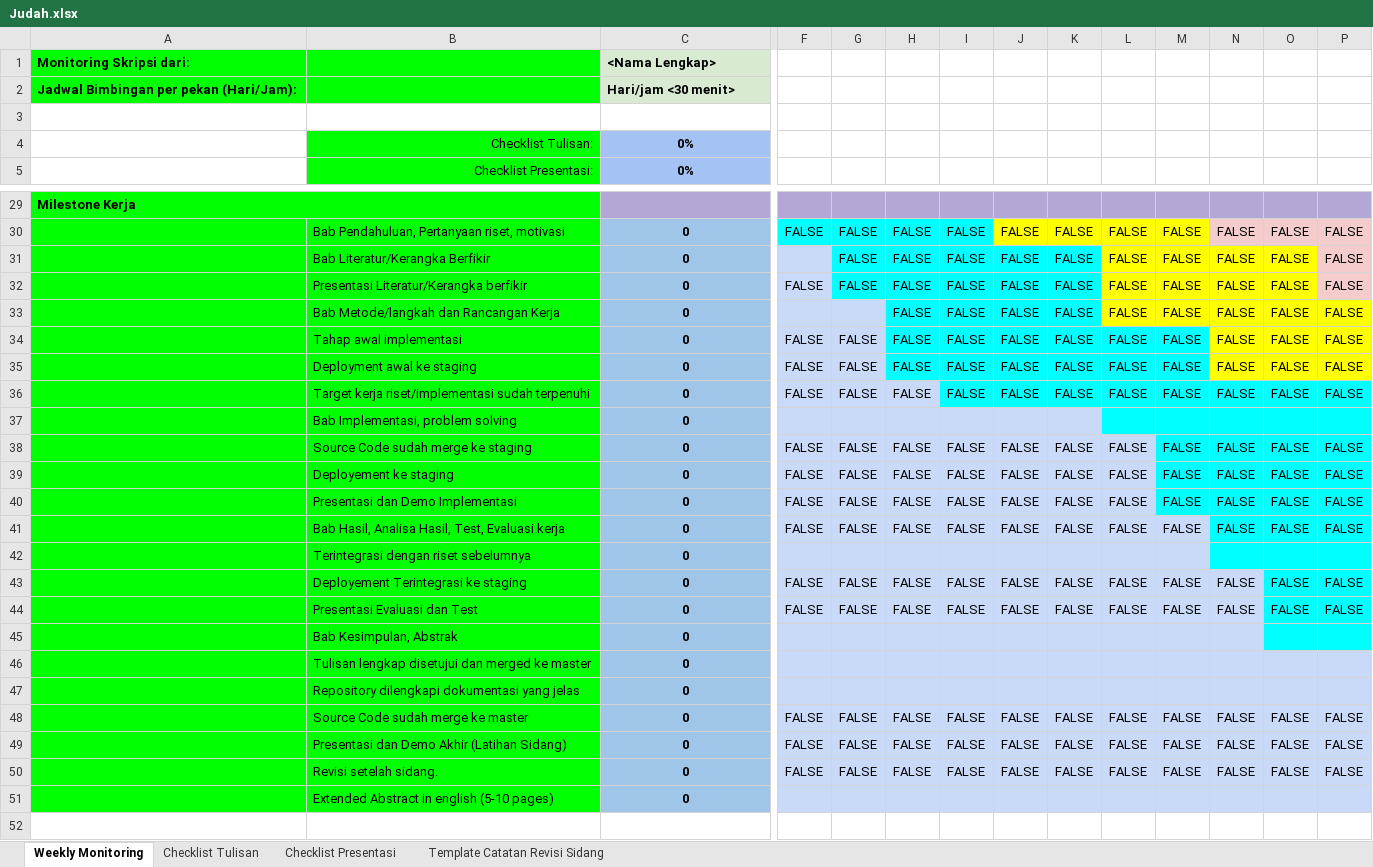
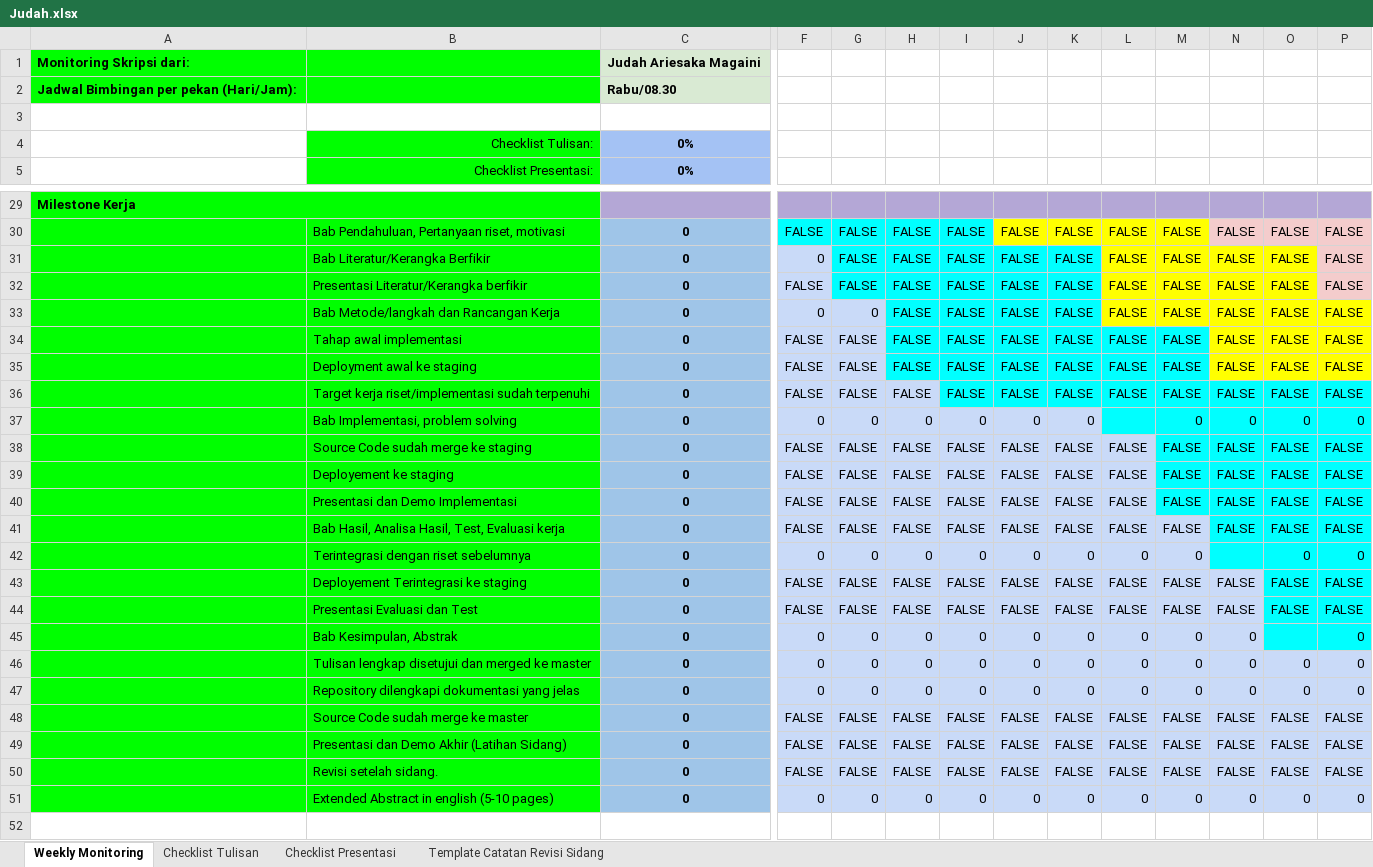
Before and after one commit to rcsenlia/Ontologi-Sejarah-Indonesia, an Excel workbook: JudahAriesakaMagaini/Judah.xlsx, sheet Weekly Monitoring, drawn as a sheet; only a part is shown, gaps mark what is left out; values as stored, in another font and other column widths than the file's, no borders; charts and pictures and conditional formats not drawn; removed rows and columns are numbered as before the commit, all else as after; rows hold the shown columns only; the diff covers the shown part only; the diff names each change by its address in the sheet, - before the commit and + after, or states it on an @@ line.

Commit message:
Update the monitoring form for the first three weeks up to 16/02/2024

```diff
--- a/JudahAriesakaMagaini/Judah.xlsx (sheet Weekly Monitoring)
+++ b/JudahAriesakaMagaini/Judah.xlsx (sheet Weekly Monitoring)
-C1: <Nama Lengkap>
+C1: Judah Ariesaka Magaini
-C2: Hari/jam <30 menit>
+C2: Rabu/08.30
-F31: (empty)
+F31: 0
-F33: (empty)
+F33: 0
-G33: (empty)
+G33: 0
-row 37:  | Bab Implementasi, problem solving | 0
+row 37:  | Bab Implementasi, problem solving | 0 | 0 | 0 | 0 | 0 | 0 | 0 |  | 0 | 0 | 0 | 0
-row 42:  | Terintegrasi dengan riset sebelumnya | 0
+row 42:  | Terintegrasi dengan riset sebelumnya | 0 | 0 | 0 | 0 | 0 | 0 | 0 | 0 | 0 |  | 0 | 0
-row 45:  | Bab Kesimpulan, Abstrak | 0
-row 46:  | Tulisan lengkap disetujui dan merged ke master | 0
-row 47:  | Repository dilengkapi dokumentasi yang jelas | 0
+row 45:  | Bab Kesimpulan, Abstrak | 0 | 0 | 0 | 0 | 0 | 0 | 0 | 0 | 0 | 0 |  | 0
+row 46:  | Tulisan lengkap disetujui dan merged ke master | 0 | 0 | 0 | 0 | 0 | 0 | 0 | 0 | 0 | 0 | 0 | 0
+row 47:  | Repository dilengkapi dokumentasi yang jelas | 0 | 0 | 0 | 0 | 0 | 0 | 0 | 0 | 0 | 0 | 0 | 0
-row 51:  | Extended Abstract in english (5-10 pages) | 0
+row 51:  | Extended Abstract in english (5-10 pages) | 0 | 0 | 0 | 0 | 0 | 0 | 0 | 0 | 0 | 0 | 0 | 0
```
Also changed, not shown: 3 added rows, 3 removed rows and 4 edited cells elsewhere in this sheet, formulas that keep their value, charts or pictures.
